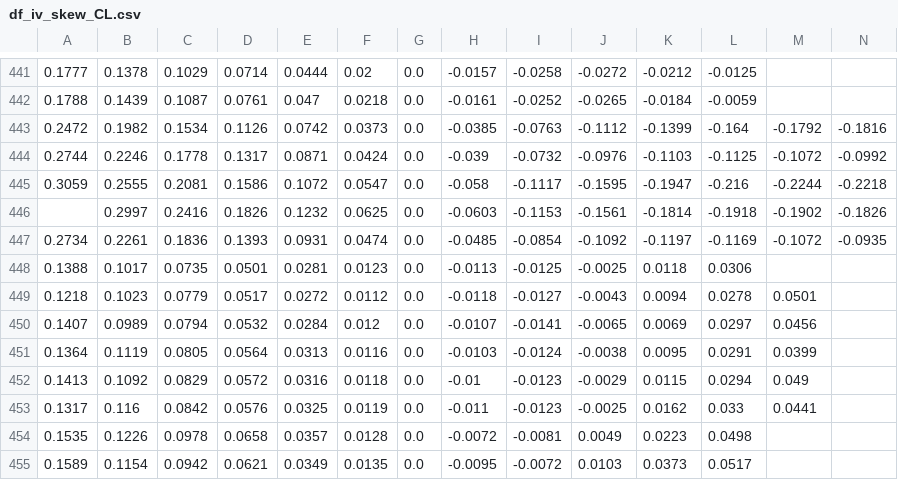
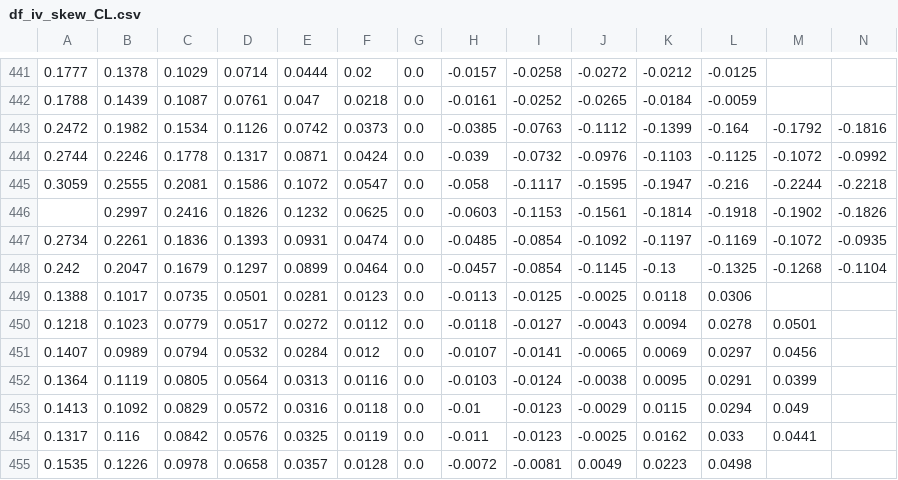
Before and after one commit to bgithub1/volgrid, a CSV file: volgrid/df_iv_skew_CL.csv, drawn as a sheet; only a part is shown, gaps mark what is left out; the shorter side is filled out with more unchanged rows; rows hold the shown columns only; the diff names each change by its address in the sheet, - before the commit and + after, or states it on an @@ line.

```diff
--- a/volgrid/df_iv_skew_CL.csv
+++ b/volgrid/df_iv_skew_CL.csv
+row 448: 0.242 | 0.2047 | 0.1679 | 0.1297 | 0.0899 | 0.0464 | 0.0 | -0.0457 | -0.0854 | -0.1145 | -0.13 | -0.1325 | -0.1268 | -0.1104
```
Also changed, not shown: volgrid/df_iv_skew_ES.csv, volgrid/df_iv_skew_NG.csv, 3 other files.
